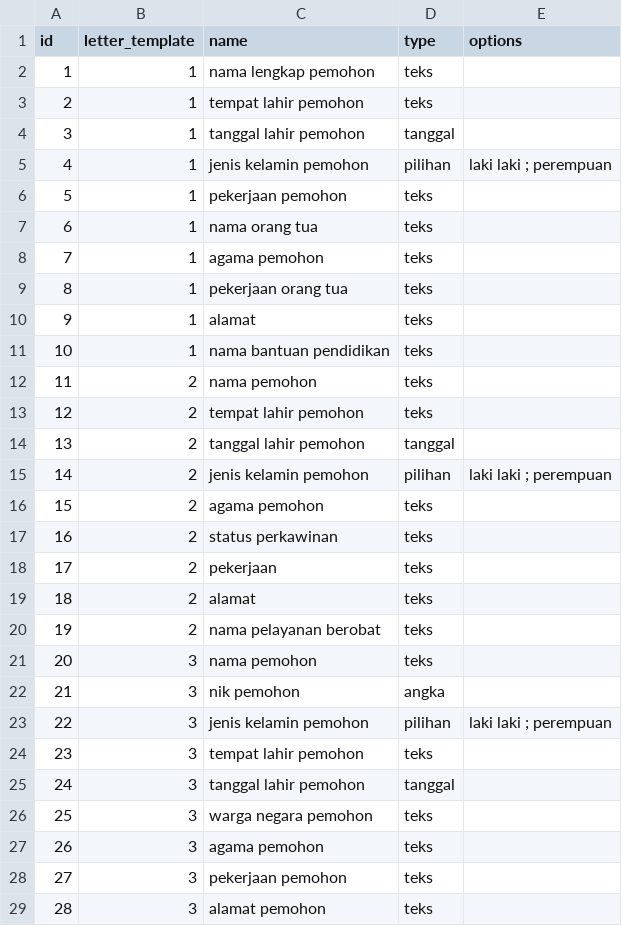
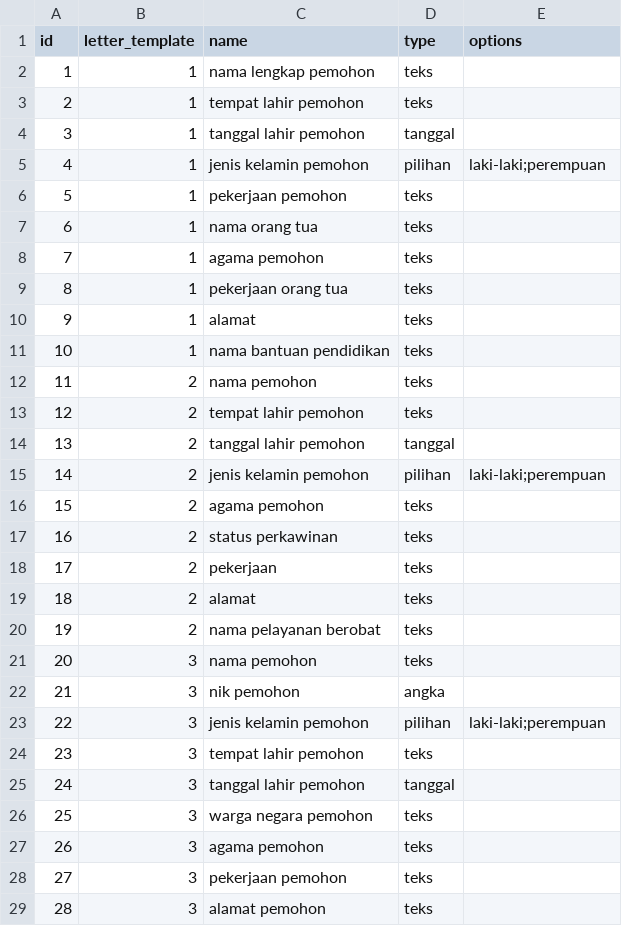
Before and after one commit to hafiziiqbal/jelutung-village-information-service-system, a CSV file: database/seeders/csv/letter-form-input.csv, drawn as a sheet; only a part is shown.

Commit message:
fix letter request

```diff
--- a/database/seeders/csv/letter-form-input.csv
+++ b/database/seeders/csv/letter-form-input.csv
@@ -4,3 +4,3 @@
 3,1,tanggal lahir pemohon,tanggal,
-4,1,jenis kelamin pemohon,pilihan,"laki laki ; perempuan"
+4,1,jenis kelamin pemohon,pilihan,"laki-laki;perempuan"
 5,1,pekerjaan pemohon,teks,
@@ -14,3 +14,3 @@
 13,2,tanggal lahir pemohon,tanggal,
-14,2,jenis kelamin pemohon,pilihan,"laki laki ; perempuan"
+14,2,jenis kelamin pemohon,pilihan,"laki-laki;perempuan"
 15,2,agama pemohon,teks,
@@ -22,3 +22,3 @@
 21,3,nik pemohon,angka,
-22,3,jenis kelamin pemohon,pilihan,"laki laki ; perempuan"
+22,3,jenis kelamin pemohon,pilihan,"laki-laki;perempuan"
 23,3,tempat lahir pemohon,teks,
```
Also changed, not shown: 10 other files.
